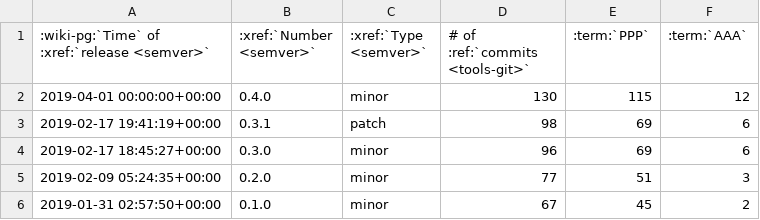
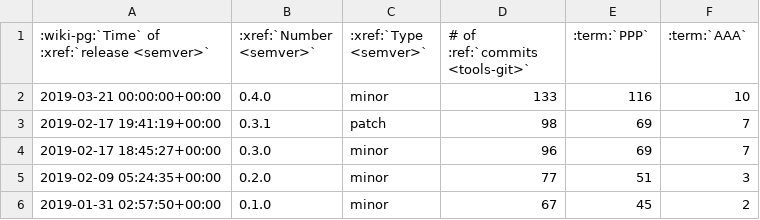
Before and after one commit to alnoki/AAAAAA, a CSV file: nbs/doc/version-stats.csv, drawn as a sheet.

Commit message:
Finish proofreading, add version stats

```diff
--- a/nbs/doc/version-stats.csv
+++ b/nbs/doc/version-stats.csv
@@ -1,5 +1,5 @@
 :wiki-pg:`Time` of :xref:`release <semver>`,:xref:`Number <semver>`,:xref:`Type <semver>`,# of :ref:`commits <tools-git>`,:term:`PPP`,:term:`AAA`
-2019-04-01 00:00:00+00:00,0.4.0,minor,130,115,12
-2019-02-17 19:41:19+00:00,0.3.1,patch,98,69,6
-2019-02-17 18:45:27+00:00,0.3.0,minor,96,69,6
+2019-03-21 00:00:00+00:00,0.4.0,minor,133,116,10
+2019-02-17 19:41:19+00:00,0.3.1,patch,98,69,7
+2019-02-17 18:45:27+00:00,0.3.0,minor,96,69,7
 2019-02-09 05:24:35+00:00,0.2.0,minor,77,51,3
```
Also changed, not shown: 7 other files.
